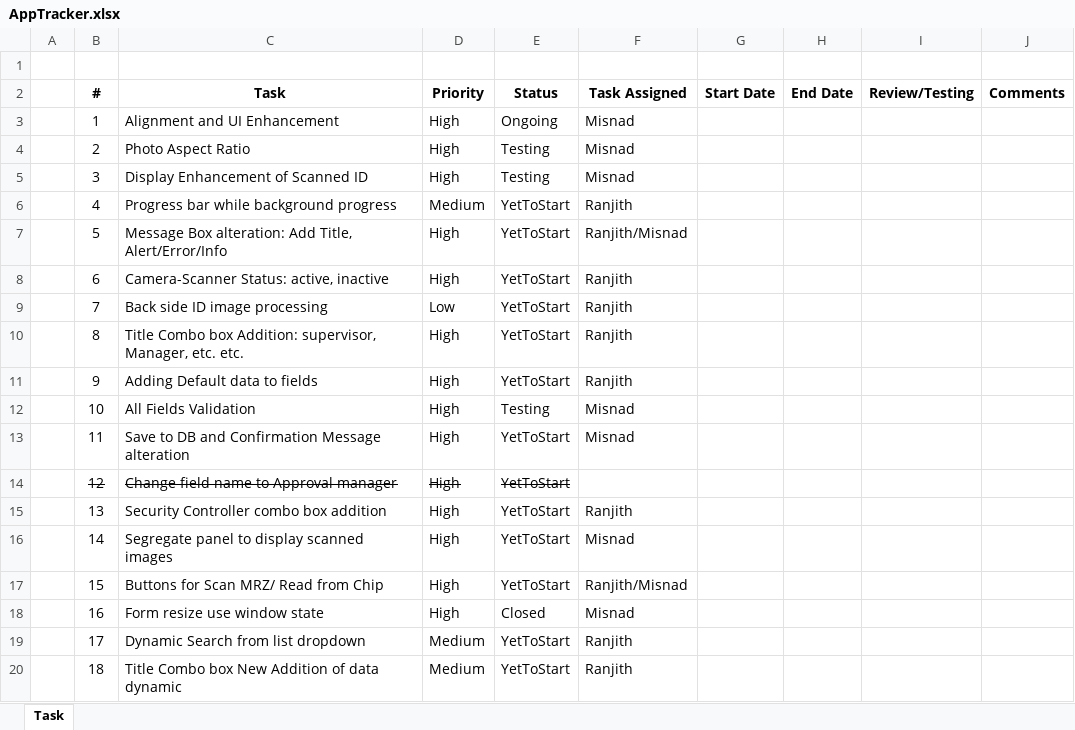
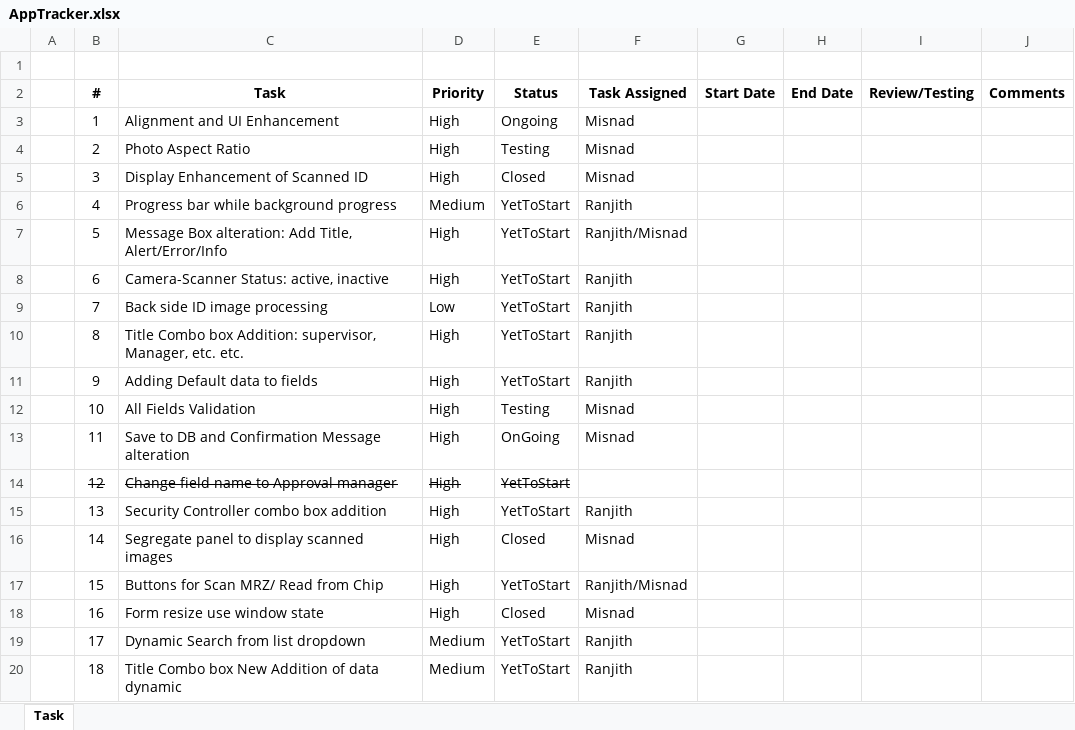
Before and after one commit to RanjithGowdaMN/GuestRegistrationForm, an Excel workbook: AppTracker.xlsx, sheet Task, drawn as a sheet; values as stored, in another font and other column widths than the file's, no borders; conditional formats not drawn; the diff names each change by its address in the sheet, - before the commit and + after, or states it on an @@ line.

```diff
--- a/AppTracker.xlsx (sheet Task)
+++ b/AppTracker.xlsx (sheet Task)
-E5 (Status): Testing
+E5 (Status): Closed
-E13 (Status): YetToStart
+E13 (Status): OnGoing
-E16 (Status): YetToStart
+E16 (Status): Closed
```
Also changed, not shown: 2 other files.
